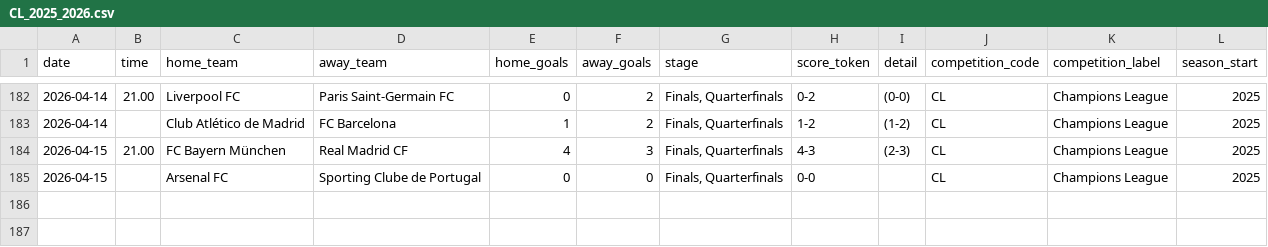
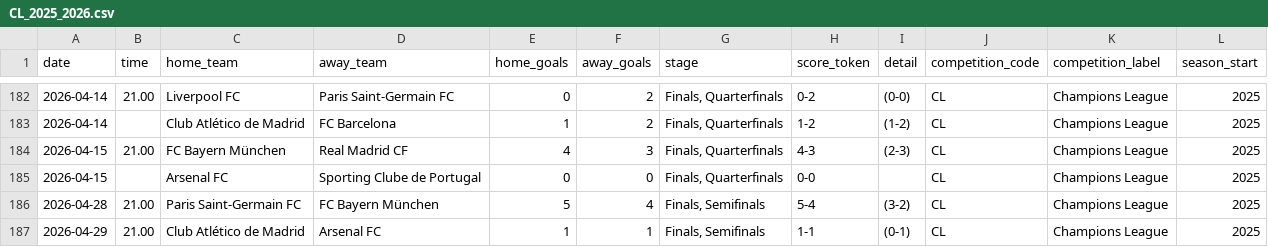
Before and after one commit to dan-owolabi/predict, a CSV file: data/openfootball-europe/CL_2025_2026.csv, drawn as a sheet; only a part is shown, gaps mark what is left out.

```diff
--- a/data/openfootball-europe/CL_2025_2026.csv
+++ b/data/openfootball-europe/CL_2025_2026.csv
@@ -185 +185,3 @@ date,time,home_team,away_team,home_goals,away_goals,stage,score_token,detail,com
 2026-04-15,,Arsenal FC,Sporting Clube de Portugal,0,0,"Finals, Quarterfinals",0-0,,CL,Champions League,2025
+2026-04-28,21.00,Paris Saint-Germain FC,FC Bayern München,5,4,"Finals, Semifinals",5-4,(3-2),CL,Champions League,2025
+2026-04-29,21.00,Club Atlético de Madrid,Arsenal FC,1,1,"Finals, Semifinals",1-1,(0-1),CL,Champions League,2025
```
Also changed, not shown: cv_results.csv, data/openfootball-europe/CL_all.csv, 14 other files.
